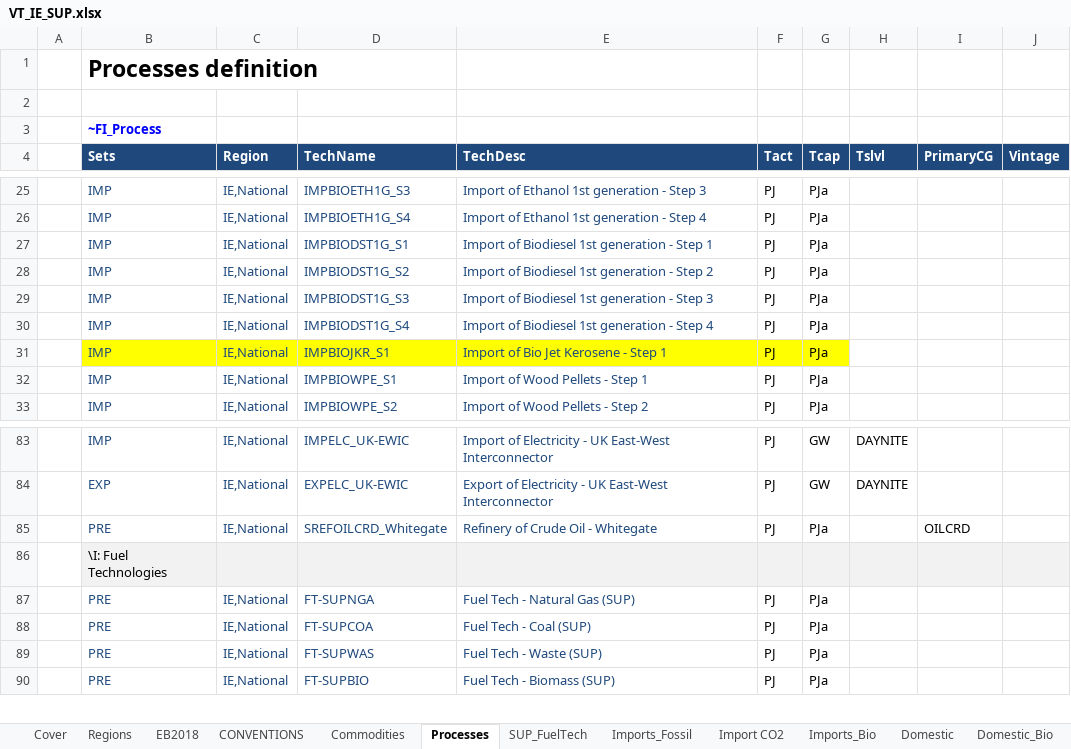
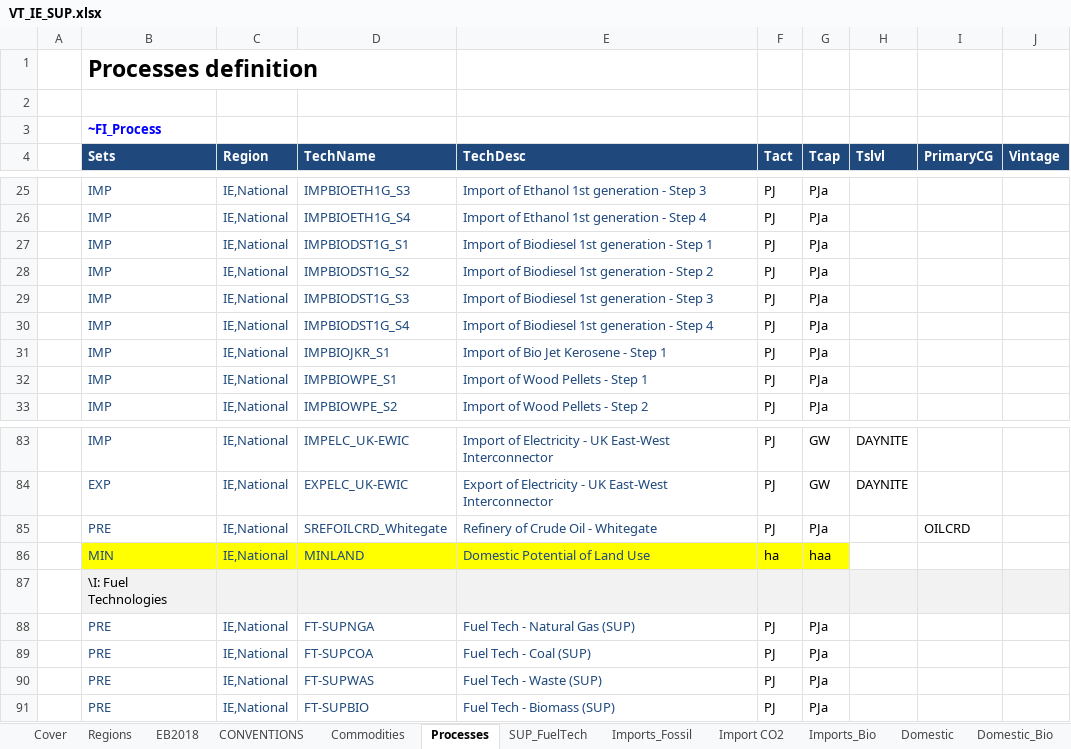
Before and after one commit to MaREI-EPMG/times-ireland-model, an Excel workbook: VT_IE_SUP.xlsx, sheet Processes, drawn as a sheet; only a part is shown, gaps mark what is left out; values as stored, in another font and other column widths than the file's, no borders; the diff names each change by its address in the sheet, - before the commit and + after, or states it on an @@ line.

```diff
--- a/VT_IE_SUP.xlsx (sheet Processes)
+++ b/VT_IE_SUP.xlsx (sheet Processes)
-B31:G31 fill: #FFFF00
+B31:G31 fill: none
+row 86:  | MIN | IE,National | MINLAND | Domestic Potential of Land Use | ha | haa
```
Also changed, not shown: sheet CONVENTIONS, sheet Commodities, sheet Domestic, formulas that keep their value, SubRES_TMPL/SubRES_RSD_NewTechs_Trans.xlsx, 1 other file.
